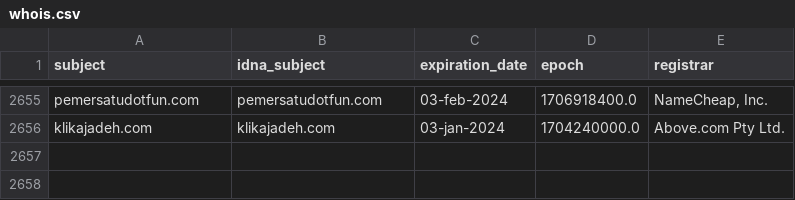
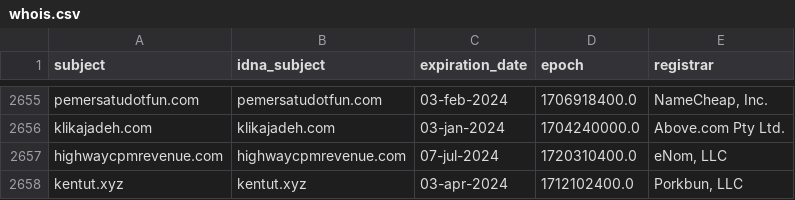
Before and after one commit to dead-hosts/indonesianadblockrules_git_ABPindo, a CSV file: .pyfunceble/whois.csv, drawn as a sheet; only a part is shown, gaps mark what is left out.

```diff
--- a/.pyfunceble/whois.csv
+++ b/.pyfunceble/whois.csv
@@ -2656 +2656,3 @@ pemersatudotfun.com,pemersatudotfun.com,03-feb-2024,1706918400.0,"NameCheap, Inc
 klikajadeh.com,klikajadeh.com,03-jan-2024,1704240000.0,Above.com Pty Ltd.
+highwaycpmrevenue.com,highwaycpmrevenue.com,07-jul-2024,1720310400.0,"eNom, LLC"
+kentut.xyz,kentut.xyz,03-apr-2024,1712102400.0,"Porkbun, LLC"
```
Also changed, not shown: .pyfunceble/inactive.csv, 17 other files.
